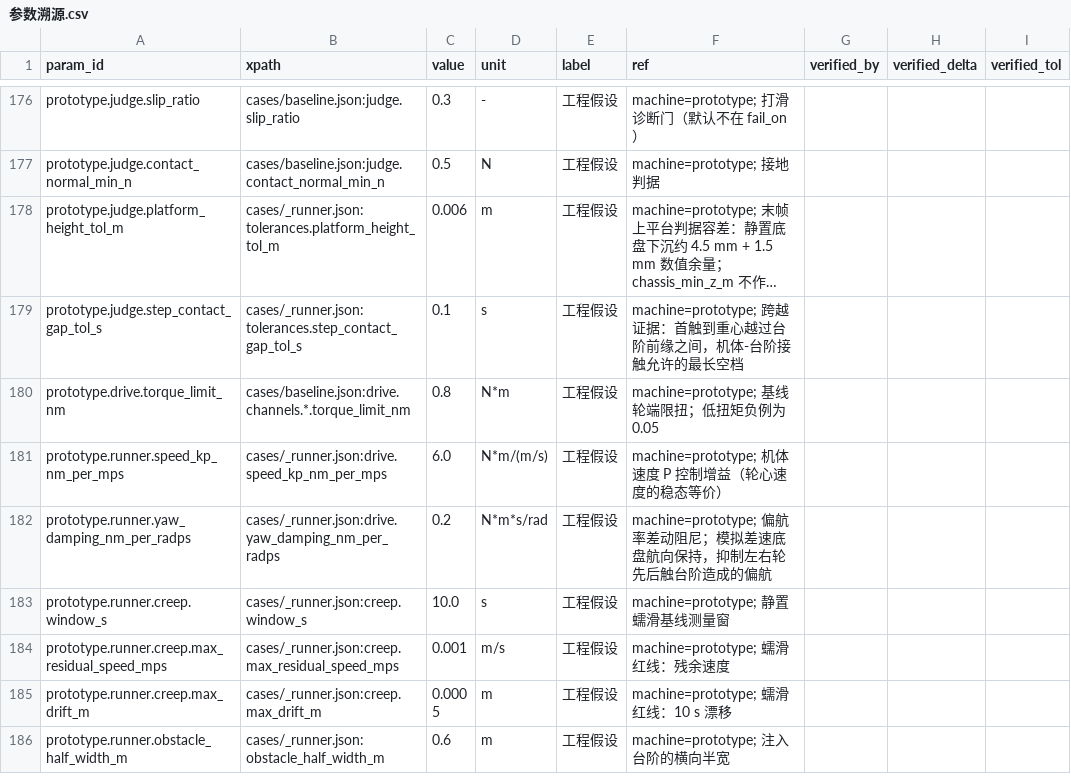
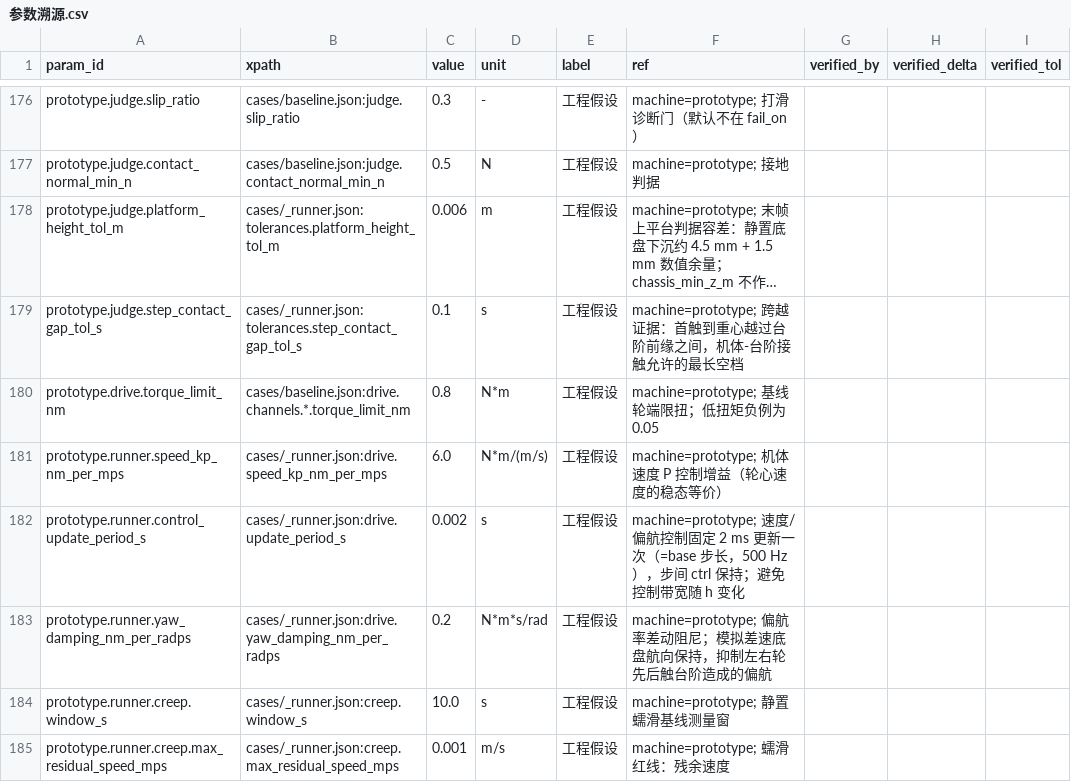
Before and after one commit to keylliucong/mujoco-robot-vacuum, a CSV file: docs/参数溯源.csv, drawn as a sheet; only a part is shown, gaps mark what is left out; the shorter side is filled out with more unchanged rows; long unchanged cells end in …; the diff names each change by its address in the sheet, - before the commit and + after, or states it on an @@ line.

```diff
--- a/docs/参数溯源.csv
+++ b/docs/参数溯源.csv
+row 182: prototype.runner.control_update_period_s | cases/_runner.json:drive.update_period_s | 0.002 | s | 工程假设 | machine=prototype; 速度/偏航控制固定 2 ms 更新一次（=base 步长，500 Hz），步间 ctrl 保持；避免控制带宽随 h 变化
```
Also changed, not shown: 12 other files.
